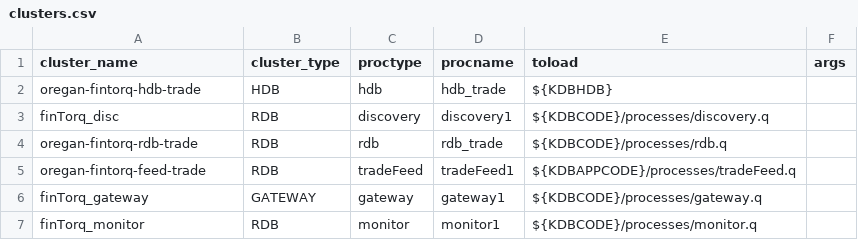
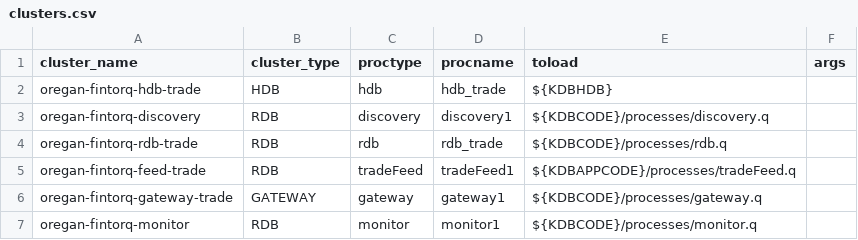
Before and after one commit to DataIntellectTech/TorQ-Amazon-FinSpace-Starter-Pack, a CSV file: finTorq-App/appconfig/clusters.csv, drawn as a sheet.

```diff
--- a/finTorq-App/appconfig/clusters.csv
+++ b/finTorq-App/appconfig/clusters.csv
@@ -2,6 +2,6 @@ cluster_name,cluster_type,proctype,procname,toload,args
 oregan-fintorq-hdb-trade,HDB,hdb,hdb_trade,${KDBHDB},
-finTorq_disc,RDB,discovery,discovery1,${KDBCODE}/processes/discovery.q,
+oregan-fintorq-discovery,RDB,discovery,discovery1,${KDBCODE}/processes/discovery.q,
 oregan-fintorq-rdb-trade,RDB,rdb,rdb_trade,${KDBCODE}/processes/rdb.q,
 oregan-fintorq-feed-trade,RDB,tradeFeed,tradeFeed1,${KDBAPPCODE}/processes/tradeFeed.q,
-finTorq_gateway,GATEWAY,gateway,gateway1,${KDBCODE}/processes/gateway.q,
-finTorq_monitor,RDB,monitor,monitor1,${KDBCODE}/processes/monitor.q,
+oregan-fintorq-gateway-trade,GATEWAY,gateway,gateway1,${KDBCODE}/processes/gateway.q,
+oregan-fintorq-monitor,RDB,monitor,monitor1,${KDBCODE}/processes/monitor.q,
```
Also changed, not shown: 1 other file.
